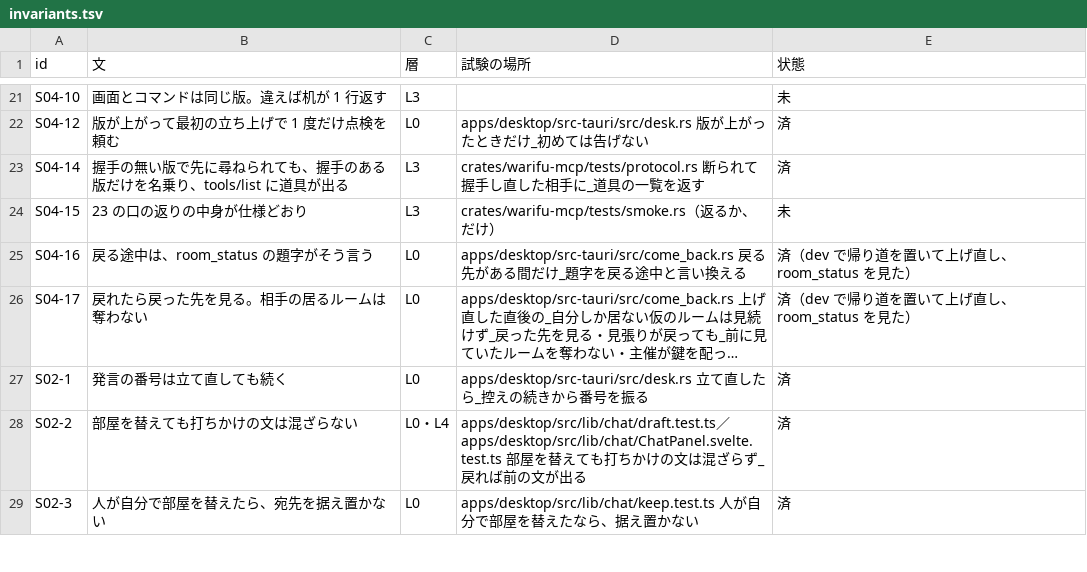
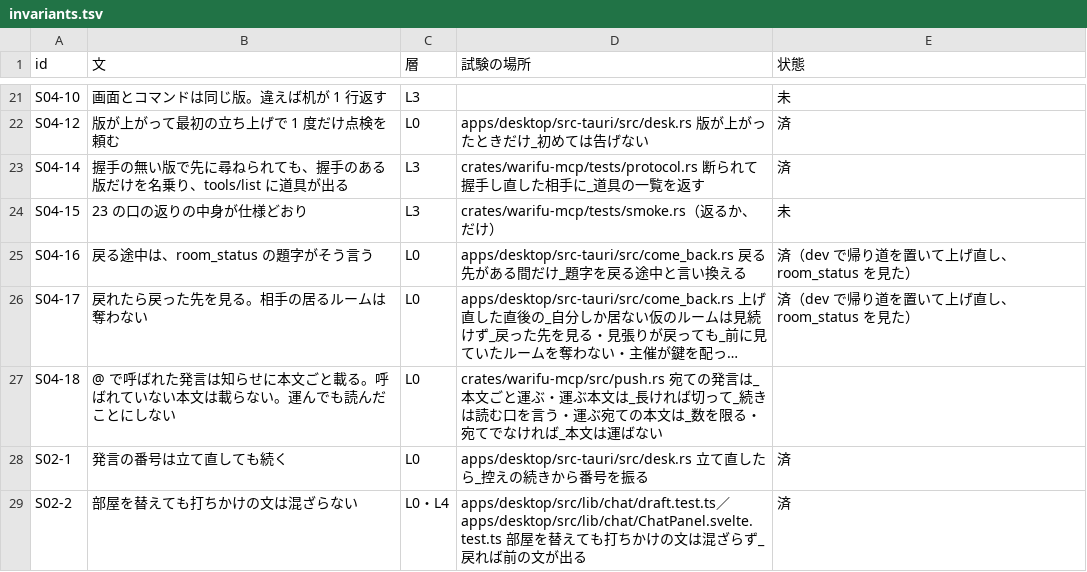
Before and after one commit to meta-taro/warifu, a TSV file: docs/spec/invariants.tsv, drawn as a sheet; only a part is shown, gaps mark what is left out; the shorter side is filled out with more unchanged rows; long unchanged cells end in …; the diff names each change by its address in the sheet, - before the commit and + after, or states it on an @@ line.

```diff
--- a/docs/spec/invariants.tsv
+++ b/docs/spec/invariants.tsv
+row 27: S04-18 | @ で呼ばれた発言は知らせに本文ごと載る。呼ばれていない本文は載らない。運んでも読んだことにしない | L0 | crates/warifu-mcp/src/push.rs 宛ての発言は_本文ごと運ぶ・運ぶ本文は_長ければ切って_続きは読む口を言う・運ぶ宛ての本文は_数を限る・宛てでなければ_本文は運ばない
```
Also changed, not shown: 9 other files.
